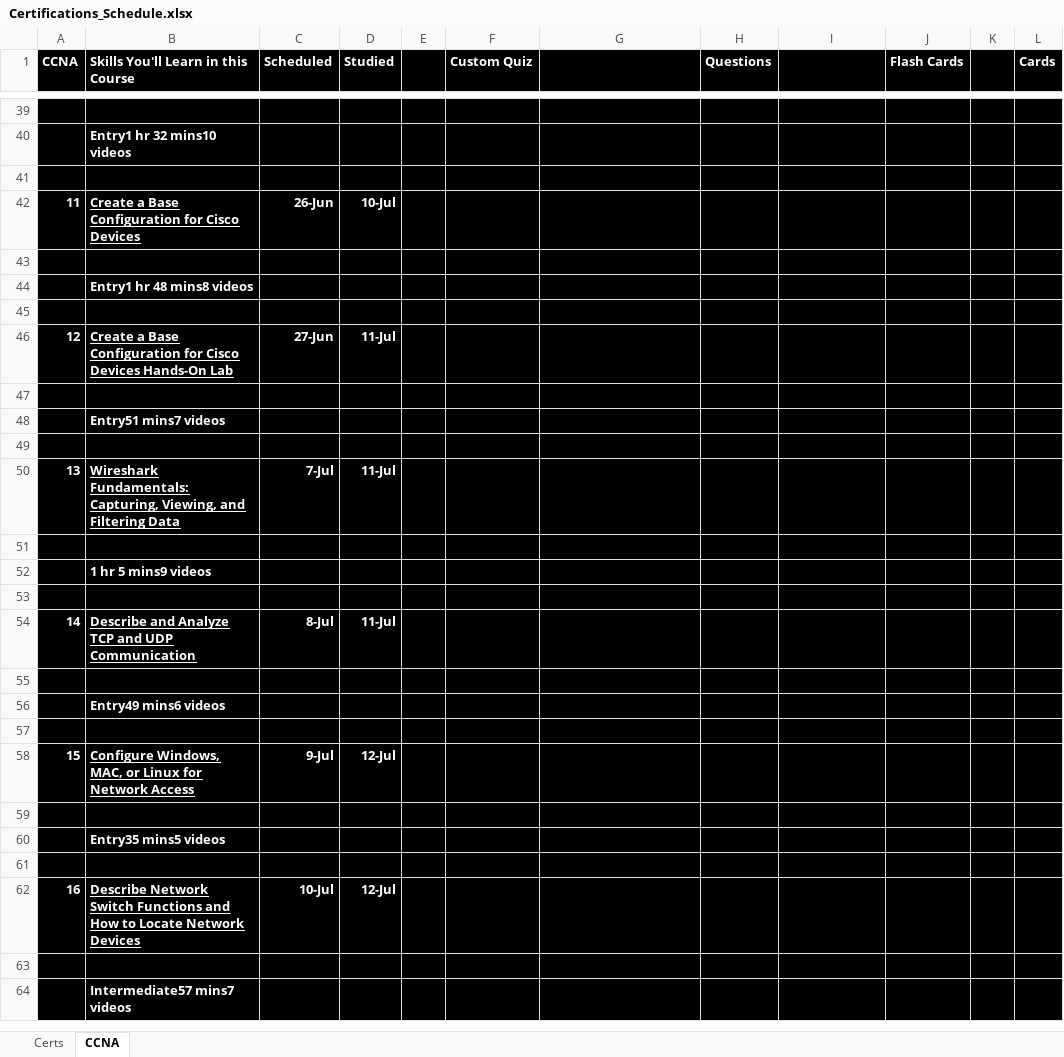
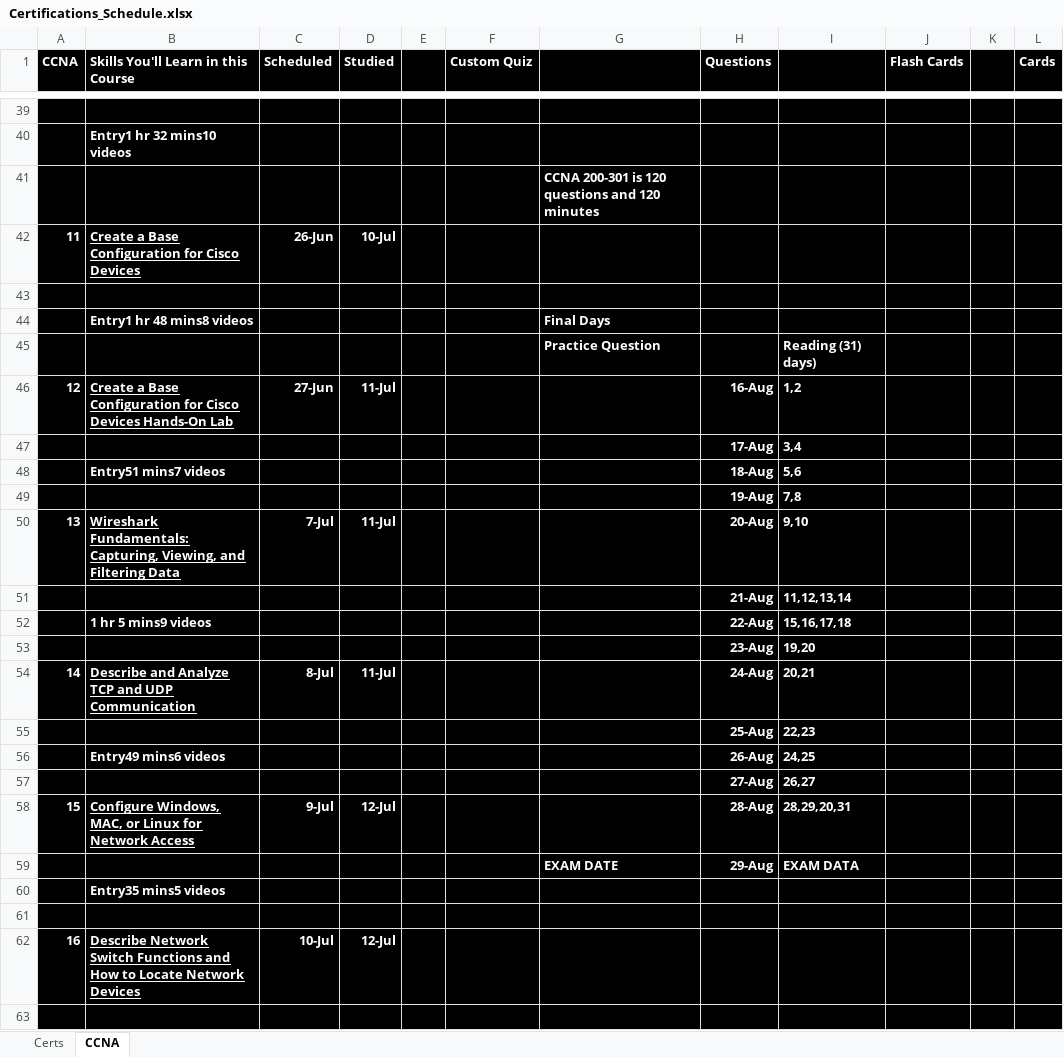
Before and after one commit to netdevmike/Certifications, an Excel workbook: Certifications_Schedule.xlsx, sheet CCNA, drawn as a sheet; only a part is shown, gaps mark what is left out; the shorter side is filled out with more unchanged rows; values as stored, in another font and other column widths than the file's, no borders; removed rows and columns are numbered as before the commit, all else as after; the diff names each change by its address in the sheet, - before the commit and + after, or states it on an @@ line.

Commit message:
Update Certifications_Schedule.xlsx

```diff
--- a/Certifications_Schedule.xlsx (sheet CCNA)
+++ b/Certifications_Schedule.xlsx (sheet CCNA)
-G41: (empty)
+G41: CCNA 200-301 is 120 questions and 120 minutes
-G44: (empty)
+G44: Final Days
-row 45: (empty)
+row 45:  |  |  |  |  |  | Practice Question |  | Reading (31) days)
-H46 (Questions): (empty)
+H46 (Questions): 16-Aug
-I46: (empty)
+I46: 1,2
-row 47: (empty)
+row 47:  |  |  |  |  |  |  | 17-Aug | 3,4
-row 48:  | Entry51 mins7 videos
-row 48: (empty)
+row 48:  | Entry51 mins7 videos |  |  |  |  |  | 18-Aug | 5,6
+row 49:  |  |  |  |  |  |  | 19-Aug | 7,8
-H50 (Questions): (empty)
+H50 (Questions): 20-Aug
-I50: (empty)
+I50: 9,10
-row 51: (empty)
+row 51:  |  |  |  |  |  |  | 21-Aug | 11,12,13,14
-row 52:  | 1 hr 5 mins9 videos
-row 52: (empty)
+row 52:  | 1 hr 5 mins9 videos |  |  |  |  |  | 22-Aug | 15,16,17,18
+row 53:  |  |  |  |  |  |  | 23-Aug | 19,20
-H54 (Questions): (empty)
+H54 (Questions): 24-Aug
-I54: (empty)
+I54: 20,21
-row 55: (empty)
+row 55:  |  |  |  |  |  |  | 25-Aug | 22,23
-row 56:  | Entry49 mins6 videos
-row 56: (empty)
+row 56:  | Entry49 mins6 videos |  |  |  |  |  | 26-Aug | 24,25
+row 57:  |  |  |  |  |  |  | 27-Aug | 26,27
-H58 (Questions): (empty)
+H58 (Questions): 28-Aug
-I58: (empty)
+I58: 28,29,20,31
-row 59: (empty)
+row 59:  |  |  |  |  |  | EXAM DATE | 29-Aug | EXAM DATA
```
